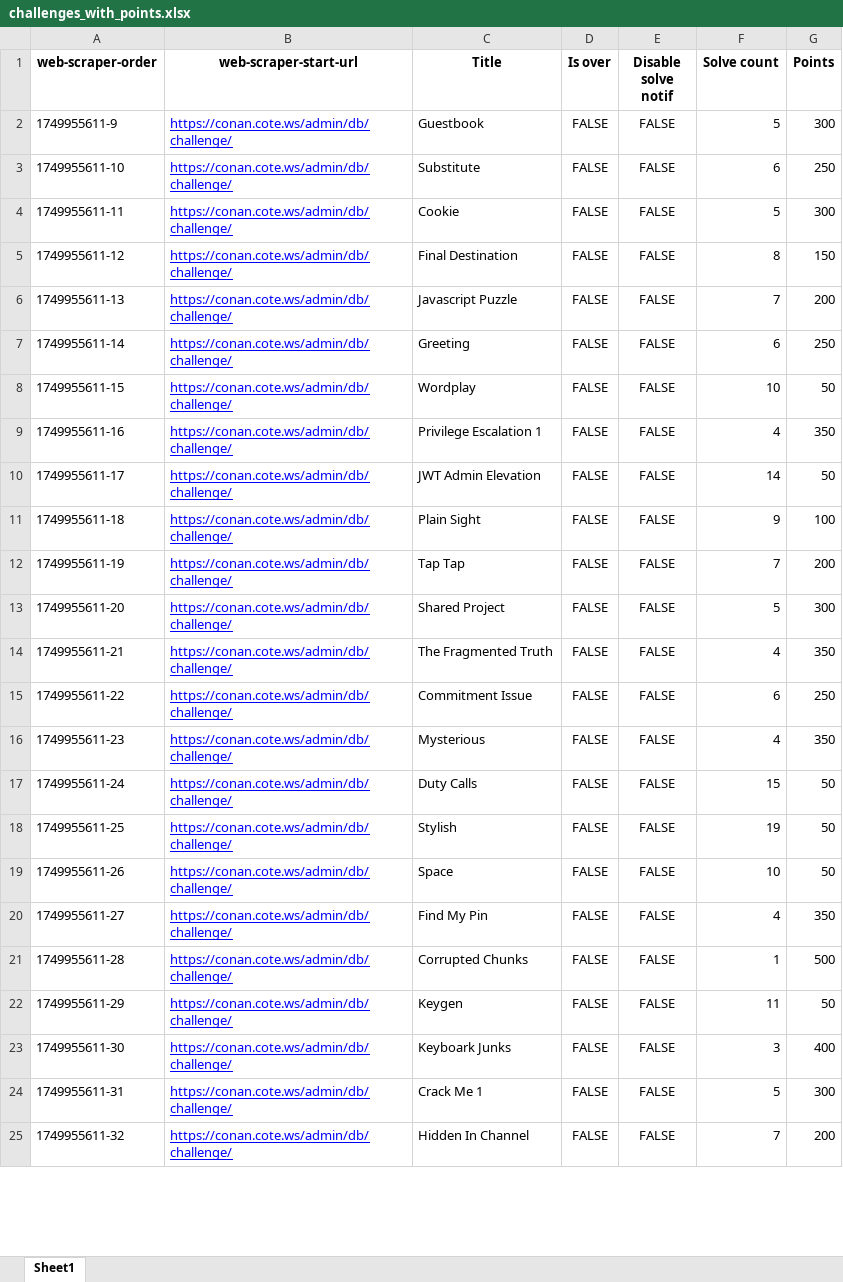
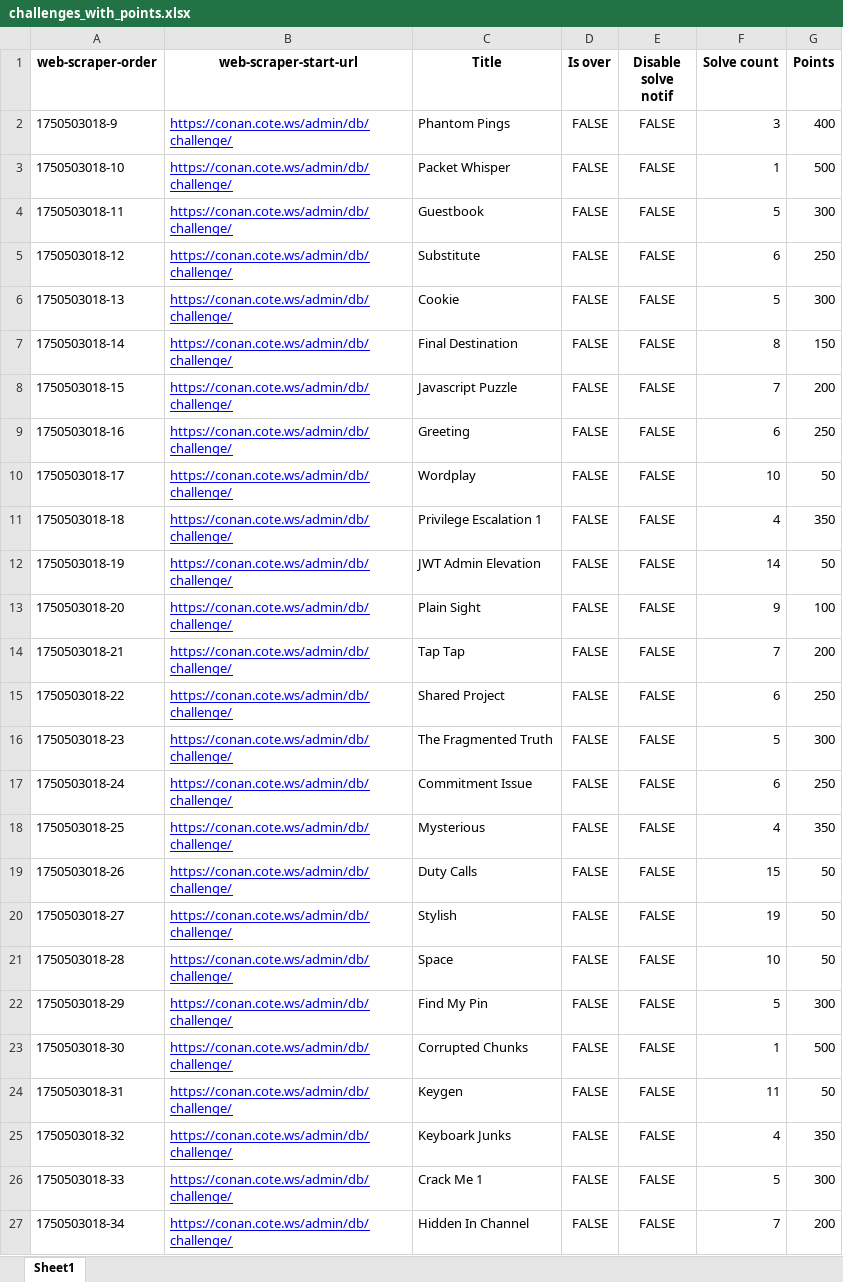
Before and after one commit to ashwin7077/ctf, an Excel workbook: challenges_with_points.xlsx, sheet Sheet1, drawn as a sheet; only a part is shown; values as stored, in another font and other column widths than the file's, no borders; removed rows and columns are numbered as before the commit, all else as after; the diff covers the shown part only; the diff names each change by its address in the sheet, - before the commit and + after, or states it on an @@ line.

```diff
--- a/challenges_with_points.xlsx (sheet Sheet1)
+++ b/challenges_with_points.xlsx (sheet Sheet1)
+row 2: 1750503018-9 | https://conan.cote.ws/admin/db/challenge/ | Phantom Pings | FALSE | FALSE | 3 | 400
+row 3: 1750503018-10 | https://conan.cote.ws/admin/db/challenge/ | Packet Whisper | FALSE | FALSE | 1 | 500
-A4 (web-scraper-order): 1749955611-9
+A4 (web-scraper-order): 1750503018-11
-A5 (web-scraper-order): 1749955611-10
+A5 (web-scraper-order): 1750503018-12
-A6 (web-scraper-order): 1749955611-11
+A6 (web-scraper-order): 1750503018-13
-A7 (web-scraper-order): 1749955611-12
+A7 (web-scraper-order): 1750503018-14
-A8 (web-scraper-order): 1749955611-13
+A8 (web-scraper-order): 1750503018-15
-A9 (web-scraper-order): 1749955611-14
+A9 (web-scraper-order): 1750503018-16
-A10 (web-scraper-order): 1749955611-15
+A10 (web-scraper-order): 1750503018-17
-A11 (web-scraper-order): 1749955611-16
+A11 (web-scraper-order): 1750503018-18
-A12 (web-scraper-order): 1749955611-17
+A12 (web-scraper-order): 1750503018-19
-A13 (web-scraper-order): 1749955611-18
+A13 (web-scraper-order): 1750503018-20
-A14 (web-scraper-order): 1749955611-19
+A14 (web-scraper-order): 1750503018-21
+row 15: 1750503018-22 | https://conan.cote.ws/admin/db/challenge/ | Shared Project | FALSE | FALSE | 6 | 250
-A16 (web-scraper-order): 1749955611-20
+A16 (web-scraper-order): 1750503018-23
-C16 (Title): Shared Project
+C16 (Title): The Fragmented Truth
-row 14: 1749955611-21 | https://conan.cote.ws/admin/db/challenge/ | The Fragmented Truth | FALSE | FALSE | 4 | 350
-A17 (web-scraper-order): 1749955611-22
+A17 (web-scraper-order): 1750503018-24
-A18 (web-scraper-order): 1749955611-23
+A18 (web-scraper-order): 1750503018-25
-A19 (web-scraper-order): 1749955611-24
+A19 (web-scraper-order): 1750503018-26
-A20 (web-scraper-order): 1749955611-25
+A20 (web-scraper-order): 1750503018-27
-A21 (web-scraper-order): 1749955611-26
+A21 (web-scraper-order): 1750503018-28
-A22 (web-scraper-order): 1749955611-27
+A22 (web-scraper-order): 1750503018-29
-F22 (Solve count): 4
+F22 (Solve count): 5
-G22 (Points): 350
+G22 (Points): 300
-A23 (web-scraper-order): 1749955611-28
+A23 (web-scraper-order): 1750503018-30
-A24 (web-scraper-order): 1749955611-29
+A24 (web-scraper-order): 1750503018-31
-A25 (web-scraper-order): 1749955611-30
+A25 (web-scraper-order): 1750503018-32
-F25 (Solve count): 3
+F25 (Solve count): 4
-G25 (Points): 400
+G25 (Points): 350
-A26 (web-scraper-order): 1749955611-31
+A26 (web-scraper-order): 1750503018-33
-A27 (web-scraper-order): 1749955611-32
+A27 (web-scraper-order): 1750503018-34
```
Also changed, not shown: 35 edited cells elsewhere in this sheet, CTF_updated.xlsx, user_total_points.xlsx, 46 other files.
